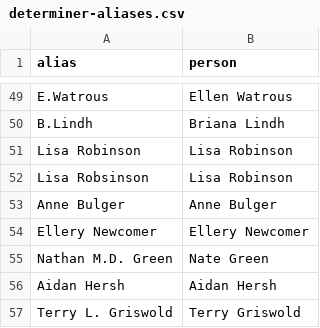
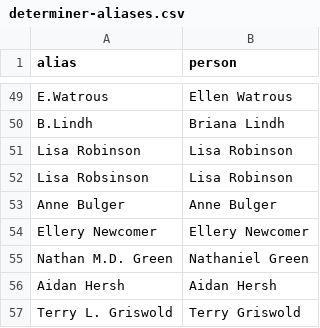
Before and after one commit to rainhead/beeline, a CSV file: ingest/determiner-aliases.csv, drawn as a sheet; only a part is shown, gaps mark what is left out.

```diff
--- a/ingest/determiner-aliases.csv
+++ b/ingest/determiner-aliases.csv
@@ -54,3 +54,3 @@ Anne Bulger,Anne Bulger
 Ellery Newcomer,Ellery Newcomer
-Nathan M.D. Green,Nate Green
+Nathan M.D. Green,Nathaniel Green
 Aidan Hersh,Aidan Hersh
```
Also changed, not shown: ingest/collector-aliases.csv, ingest/person-overlay.csv, 2 other files.
